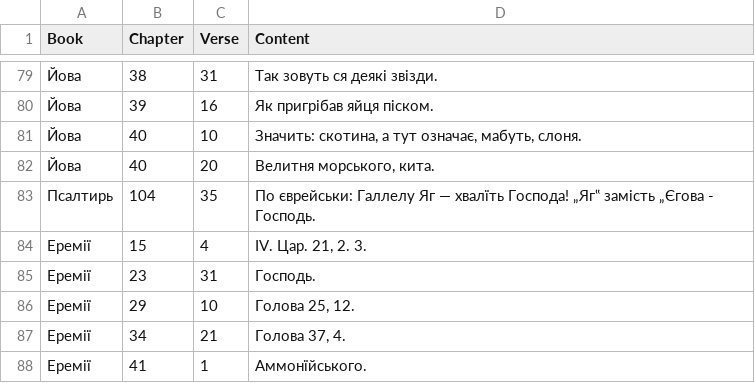
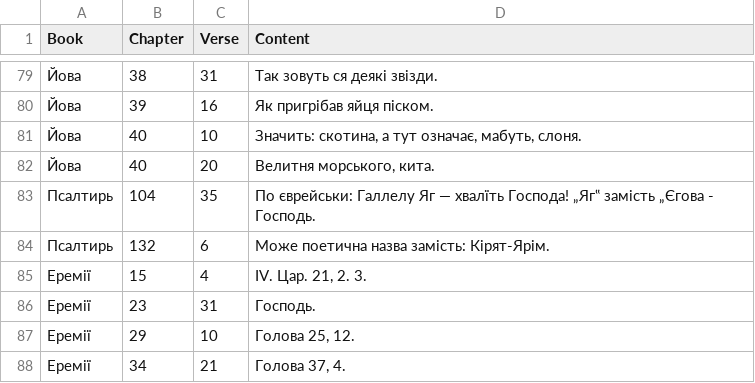
Before and after one commit to seesmof/Biblija-Kulisha, a CSV file: logs/F.csv, drawn as a sheet; only a part is shown, gaps mark what is left out; the shorter side is filled out with more unchanged rows; the diff names each change by its address in the sheet, - before the commit and + after, or states it on an @@ line.

```diff
--- a/logs/F.csv
+++ b/logs/F.csv
+row 84: Псалтирь | 132 | 6 | Може поетична назва замість: Кірят-Ярім.
```
Also changed, not shown: 2 other files.
